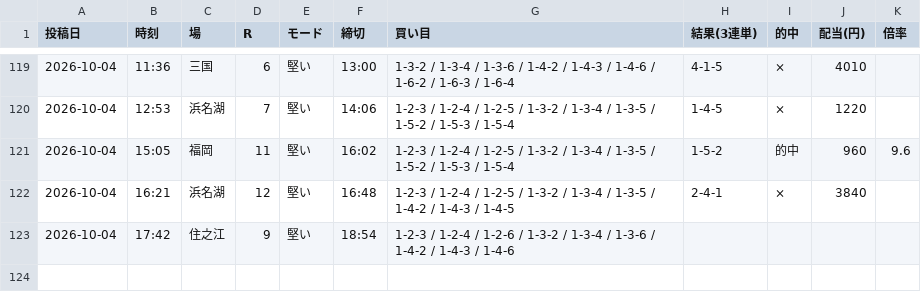
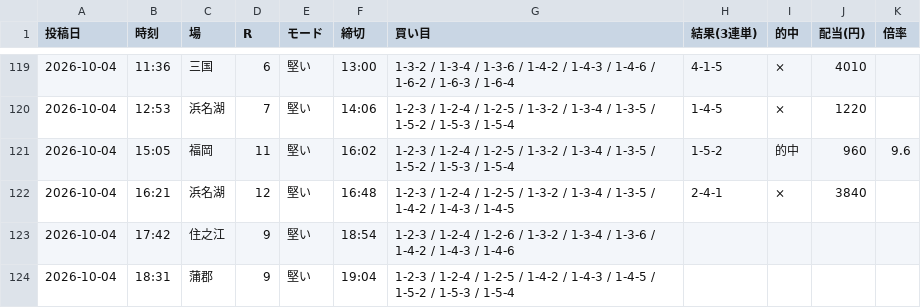
Before and after one commit to Growth37/kyotei-threads-bot, a CSV file: metrics_2.csv, drawn as a sheet; only a part is shown, gaps mark what is left out.

```diff
--- a/metrics_2.csv
+++ b/metrics_2.csv
@@ -123 +123,2 @@
 2026-10-04,17:42,住之江,9,堅い,18:54,1-2-3 / 1-2-4 / 1-2-6 / 1-3-2 / 1-3-4 / 1-3-6 / 1-4-2 / 1-4-3 / 1-4-6,,,,
+2026-10-04,18:31,蒲郡,9,堅い,19:04,1-2-3 / 1-2-4 / 1-2-5 / 1-4-2 / 1-4-3 / 1-4-5 / 1-5-2 / 1-5-3 / 1-5-4,,,,
```
